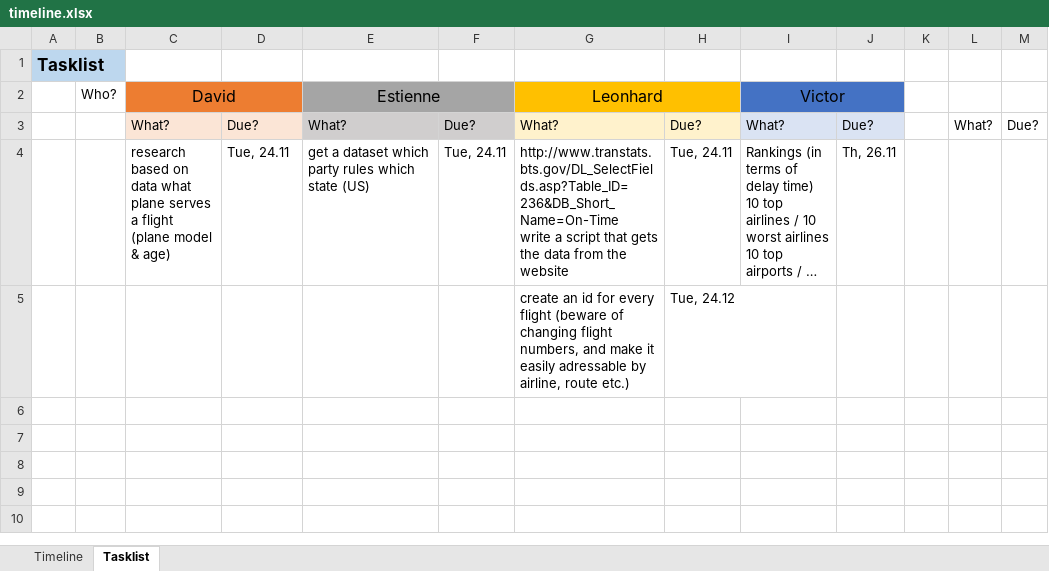
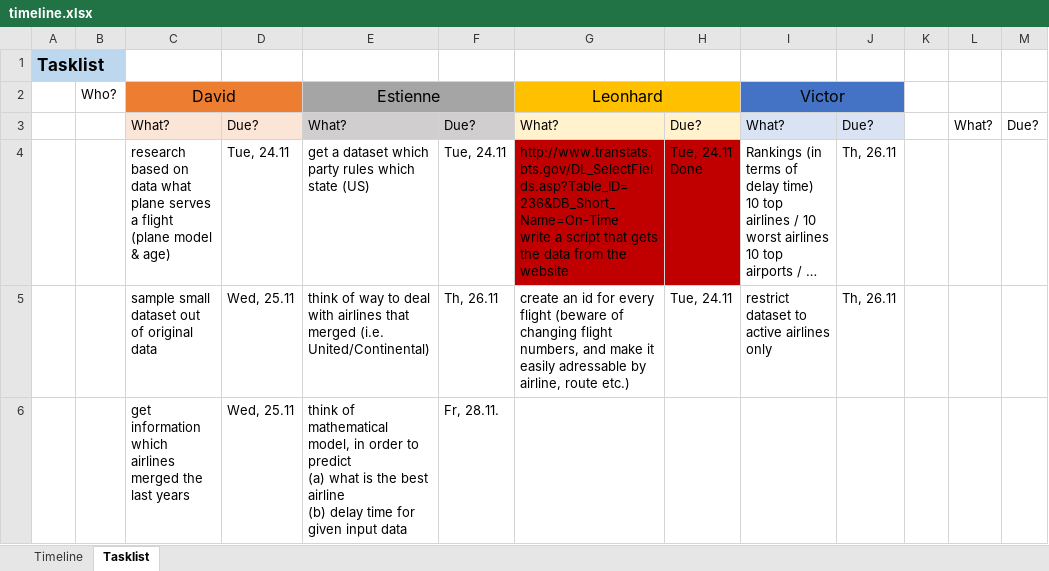
Before and after one commit to LeonhardFS/flightbbq, an Excel workbook: organization/timeline.xlsx, sheet Tasklist, drawn as a sheet; long unchanged cells end in …; values as stored, in another font and other column widths than the file's, no borders; removed rows and columns are numbered as before the commit, all else as after; ↵ is a line break in a cell; the diff names each change by its address in the sheet, - before the commit and + after, or states it on an @@ line.

Commit message:
added some more tasks

```diff
--- a/organization/timeline.xlsx (sheet Tasklist)
+++ b/organization/timeline.xlsx (sheet Tasklist)
-G4:H4 fill: none
+G4:H4 fill: #C00000
-H4: Tue, 24.11
+H4: Tue, 24.11 ↵ Done
-row 5:  |  |  |  |  |  | create an id for every flight (beware of changing flight numbers, and make it easily adressable by airline, route etc.) | Tue, 24.12
+row 5:  |  | sample small dataset out of original data | Wed, 25.11 | think of way to deal with airlines that merged (i.e. United/Continental) | Th, 26.11 | create an id for every flight (beware of changing flight numbers, and make it easily adressable by airline, route etc.) | Tue, 24.11 | restrict dataset to active airlines only | Th, 26.11
+row 6:  |  | get information which airlines merged the last years | Wed, 25.11 | think of mathematical model, in order to predict ↵ (a) what is the best airline ↵ (b) delay time for given input data | Fr, 28.11.
```
Also changed, not shown: sheet Timeline.
